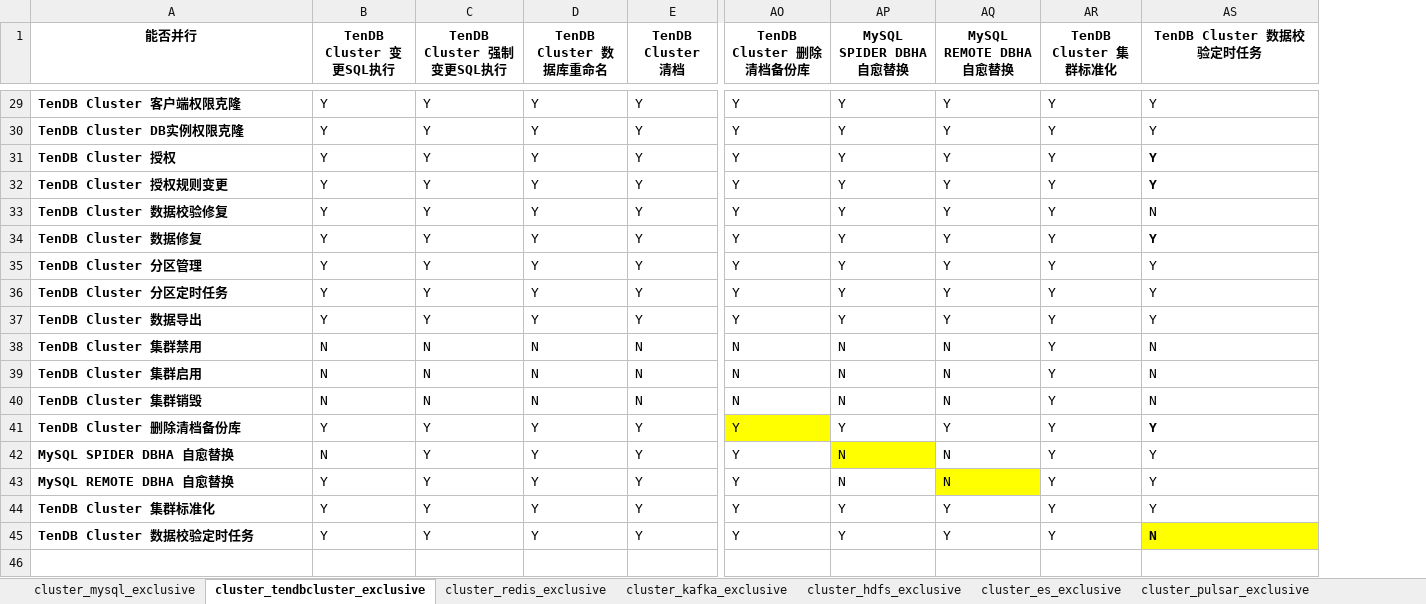
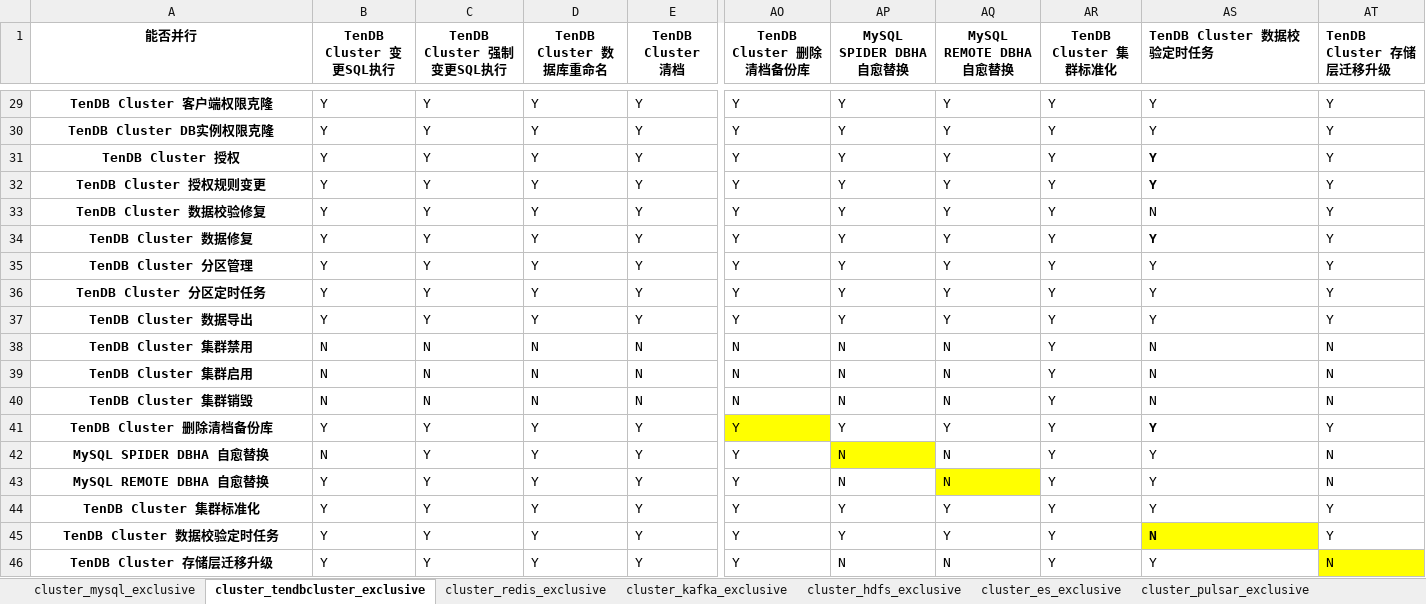
Before and after one commit to TencentBlueKing/blueking-dbm, an Excel workbook: dbm-ui/backend/ticket/exclusive_ticket.xlsx, sheet cluster_tendbcluster_exclusive, drawn as a sheet; only a part is shown, gaps mark what is left out; values as stored, in another font and other column widths than the file's, no borders; rows hold the shown columns only; the diff covers the shown part only; the diff names each change by its address in the sheet, - before the commit and + after, or states it on an @@ line.

```diff
--- a/dbm-ui/backend/ticket/exclusive_ticket.xlsx (sheet cluster_tendbcluster_exclusive)
+++ b/dbm-ui/backend/ticket/exclusive_ticket.xlsx (sheet cluster_tendbcluster_exclusive)
+column AT (TenDB Cluster 存储层迁移升级), rows 29-45: Y | Y | Y | Y | Y | Y | Y | Y | Y | N | N | N | Y | N | N | Y | Y
-AS1 alignment: center
+AS1 alignment: left
-A29:A45 alignment: left
+A29:A45 alignment: center
+row 46: TenDB Cluster 存储层迁移升级 | Y | Y | Y | Y | Y | N | N | Y | Y | N
```
Also changed, not shown: cell formats elsewhere in this sheet, sheet cluster_redis_exclusive.
